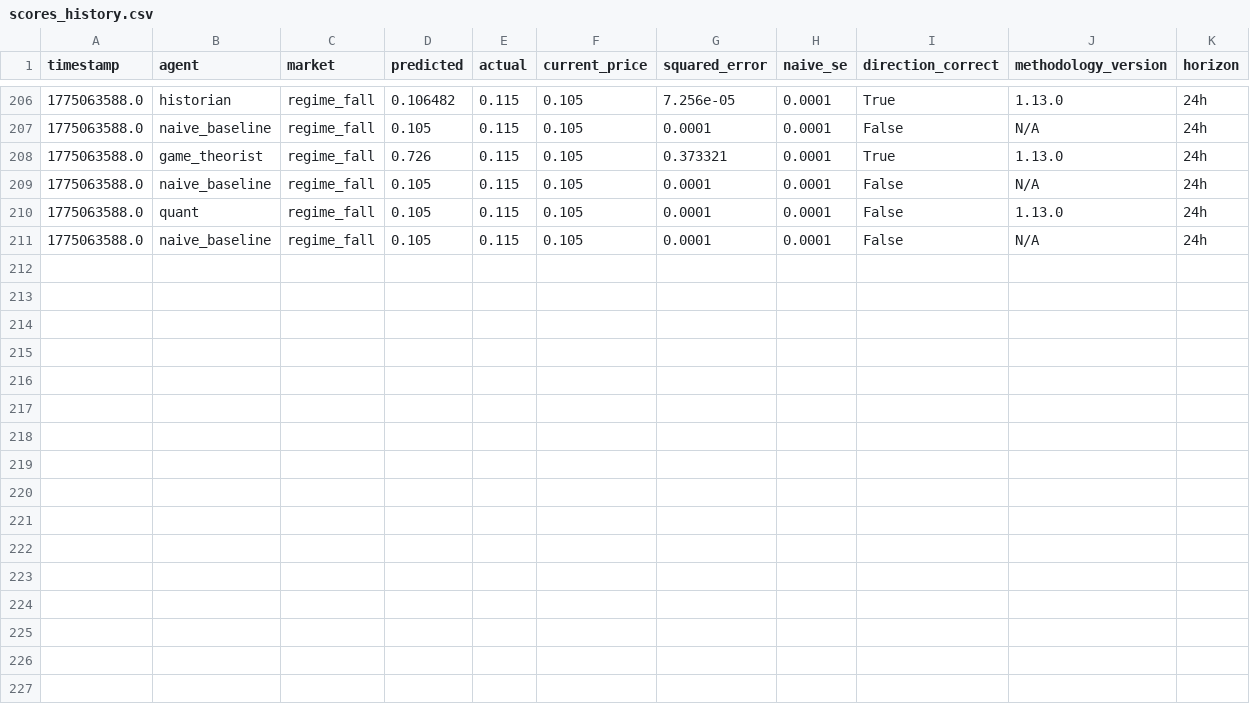
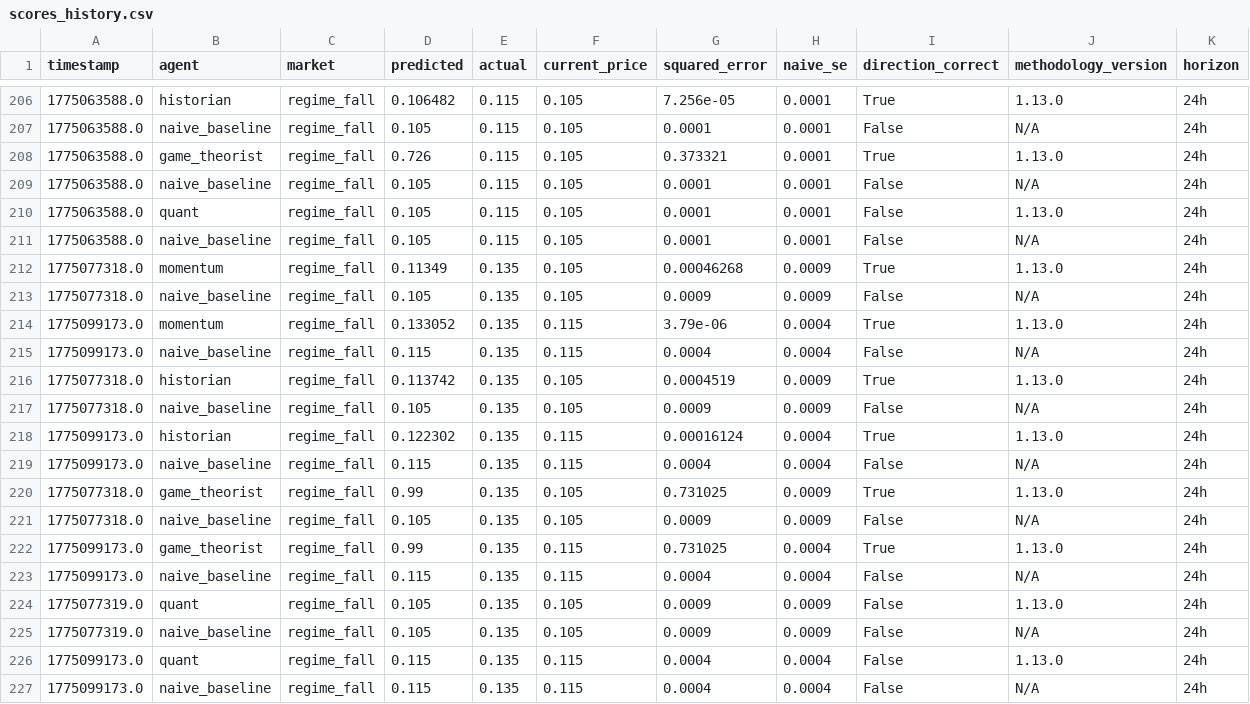
Before and after one commit to pairie-koh/Oracle-Labs-V2, a CSV file: scores_history.csv, drawn as a sheet; only a part is shown, gaps mark what is left out; the diff names each change by its address in the sheet, - before the commit and + after, or states it on an @@ line.

```diff
--- a/scores_history.csv
+++ b/scores_history.csv
+row 212: 1775077318.0 | momentum | regime_fall | 0.11349 | 0.135 | 0.105 | 0.00046268 | 0.0009 | True | 1.13.0 | 24h
+row 213: 1775077318.0 | naive_baseline | regime_fall | 0.105 | 0.135 | 0.105 | 0.0009 | 0.0009 | False | N/A | 24h
+row 214: 1775099173.0 | momentum | regime_fall | 0.133052 | 0.135 | 0.115 | 3.79e-06 | 0.0004 | True | 1.13.0 | 24h
+row 215: 1775099173.0 | naive_baseline | regime_fall | 0.115 | 0.135 | 0.115 | 0.0004 | 0.0004 | False | N/A | 24h
+row 216: 1775077318.0 | historian | regime_fall | 0.113742 | 0.135 | 0.105 | 0.0004519 | 0.0009 | True | 1.13.0 | 24h
+row 217: 1775077318.0 | naive_baseline | regime_fall | 0.105 | 0.135 | 0.105 | 0.0009 | 0.0009 | False | N/A | 24h
+row 218: 1775099173.0 | historian | regime_fall | 0.122302 | 0.135 | 0.115 | 0.00016124 | 0.0004 | True | 1.13.0 | 24h
+row 219: 1775099173.0 | naive_baseline | regime_fall | 0.115 | 0.135 | 0.115 | 0.0004 | 0.0004 | False | N/A | 24h
+row 220: 1775077318.0 | game_theorist | regime_fall | 0.99 | 0.135 | 0.105 | 0.731025 | 0.0009 | True | 1.13.0 | 24h
+row 221: 1775077318.0 | naive_baseline | regime_fall | 0.105 | 0.135 | 0.105 | 0.0009 | 0.0009 | False | N/A | 24h
+row 222: 1775099173.0 | game_theorist | regime_fall | 0.99 | 0.135 | 0.115 | 0.731025 | 0.0004 | True | 1.13.0 | 24h
+row 223: 1775099173.0 | naive_baseline | regime_fall | 0.115 | 0.135 | 0.115 | 0.0004 | 0.0004 | False | N/A | 24h
+row 224: 1775077319.0 | quant | regime_fall | 0.105 | 0.135 | 0.105 | 0.0009 | 0.0009 | False | 1.13.0 | 24h
+row 225: 1775077319.0 | naive_baseline | regime_fall | 0.105 | 0.135 | 0.105 | 0.0009 | 0.0009 | False | N/A | 24h
+row 226: 1775099173.0 | quant | regime_fall | 0.115 | 0.135 | 0.115 | 0.0004 | 0.0004 | False | 1.13.0 | 24h
+row 227: 1775099173.0 | naive_baseline | regime_fall | 0.115 | 0.135 | 0.115 | 0.0004 | 0.0004 | False | N/A | 24h
```
Also changed, not shown: price_history/prices.csv, rolling_scores_history.csv, 25 other files.
